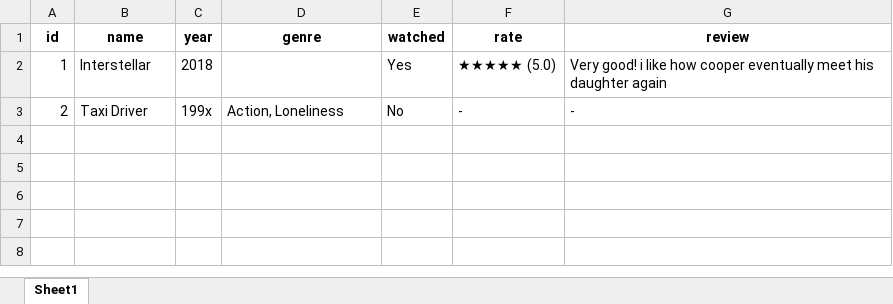
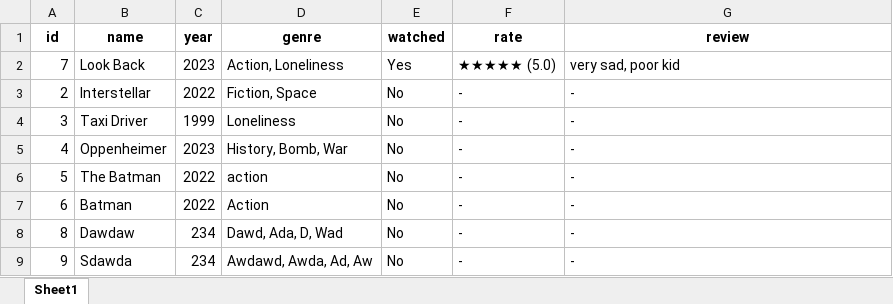
Before and after one commit to GHFR1206/pyrate, an Excel workbook: data/film.xlsx, sheet Sheet1, drawn as a sheet; values as stored, in another font and other column widths than the file's, no borders; removed rows and columns are numbered as before the commit, all else as after; the diff names each change by its address in the sheet, - before the commit and + after, or states it on an @@ line.

```diff
--- a/data/film.xlsx (sheet Sheet1)
+++ b/data/film.xlsx (sheet Sheet1)
-row 2: 1 | Interstellar | 2018 |  | Yes | ★★★★★ (5.0) | Very good! i like how cooper eventually meet his daughter again
+row 2: 7 | Look Back | 2023 | Action, Loneliness | Yes | ★★★★★ (5.0) | very sad, poor kid
-B3 (name): Taxi Driver
+B3 (name): Interstellar
-C3 (year): 199x
+C3 (year): 2022
-D3 (genre): Action, Loneliness
+D3 (genre): Fiction, Space
+row 4: 3 | Taxi Driver | 1999 | Loneliness | No | - | -
+row 5: 4 | Oppenheimer | 2023 | History, Bomb, War | No | - | -
+row 6: 5 | The Batman | 2022 | action | No | - | -
+row 7: 6 | Batman | 2022 | Action | No | - | -
+row 8: 8 | Dawdaw | 234 | Dawd, Ada, D, Wad | No | - | -
+row 9: 9 | Sdawda | 234 | Awdawd, Awda, Ad, Aw | No | - | -
```
Also changed, not shown: 1 other file.
